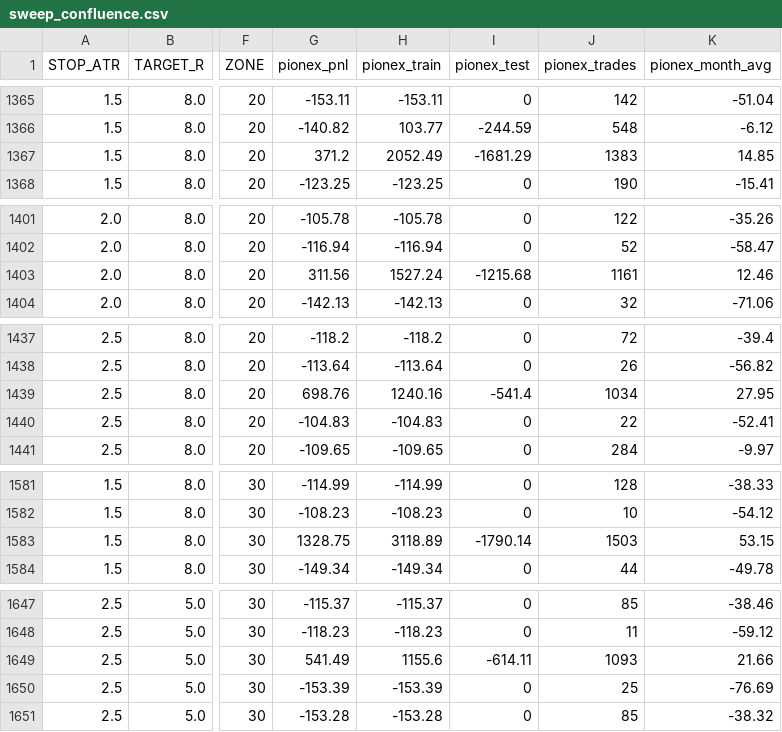
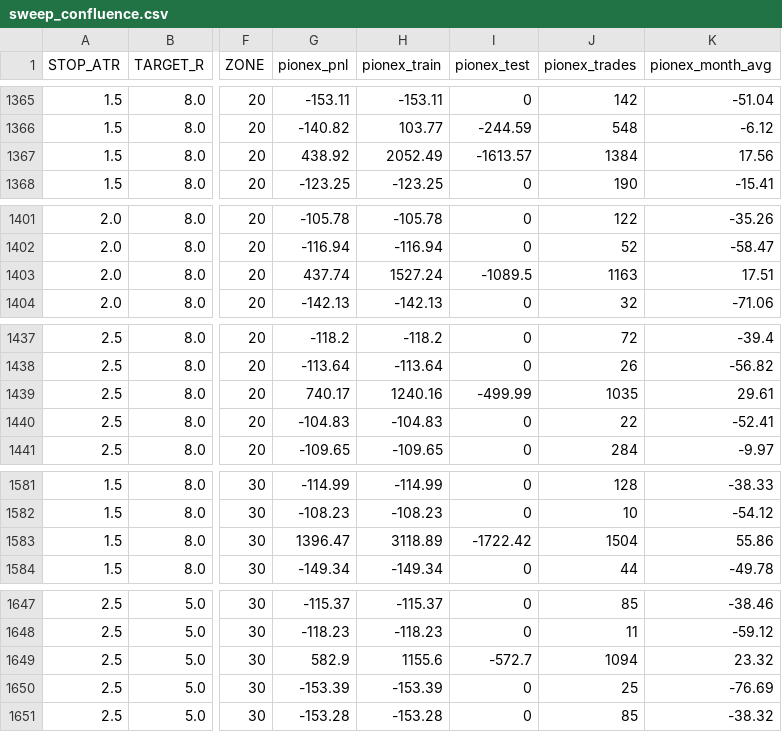
Before and after one commit to lewiswhitter/hq-sims, a CSV file: trading/results/sweep_confluence.csv, drawn as a sheet; only a part is shown, gaps mark what is left out; the diff covers the shown part only; the diff names each change by its address in the sheet, - before the commit and + after, or states it on an @@ line.

```diff
--- a/trading/results/sweep_confluence.csv
+++ b/trading/results/sweep_confluence.csv
-G1367 (pionex_pnl): 371.2
+G1367 (pionex_pnl): 438.92
-I1367 (pionex_test): -1681.29
+I1367 (pionex_test): -1613.57
-J1367 (pionex_trades): 1383
+J1367 (pionex_trades): 1384
-K1367 (pionex_month_avg): 14.85
+K1367 (pionex_month_avg): 17.56
-G1403 (pionex_pnl): 311.56
+G1403 (pionex_pnl): 437.74
-I1403 (pionex_test): -1215.68
+I1403 (pionex_test): -1089.5
-J1403 (pionex_trades): 1161
+J1403 (pionex_trades): 1163
-K1403 (pionex_month_avg): 12.46
+K1403 (pionex_month_avg): 17.51
-G1439 (pionex_pnl): 698.76
+G1439 (pionex_pnl): 740.17
-I1439 (pionex_test): -541.4
+I1439 (pionex_test): -499.99
-J1439 (pionex_trades): 1034
+J1439 (pionex_trades): 1035
-K1439 (pionex_month_avg): 27.95
+K1439 (pionex_month_avg): 29.61
-G1583 (pionex_pnl): 1328.75
+G1583 (pionex_pnl): 1396.47
-I1583 (pionex_test): -1790.14
+I1583 (pionex_test): -1722.42
-J1583 (pionex_trades): 1503
+J1583 (pionex_trades): 1504
-K1583 (pionex_month_avg): 53.15
+K1583 (pionex_month_avg): 55.86
-G1649 (pionex_pnl): 541.49
+G1649 (pionex_pnl): 582.9
-I1649 (pionex_test): -614.11
+I1649 (pionex_test): -572.7
-J1649 (pionex_trades): 1093
+J1649 (pionex_trades): 1094
-K1649 (pionex_month_avg): 21.66
+K1649 (pionex_month_avg): 23.32
```
Also changed, not shown: 4 edited cells elsewhere in this file, trading/results/sweep_smart.csv, 2 other files.
